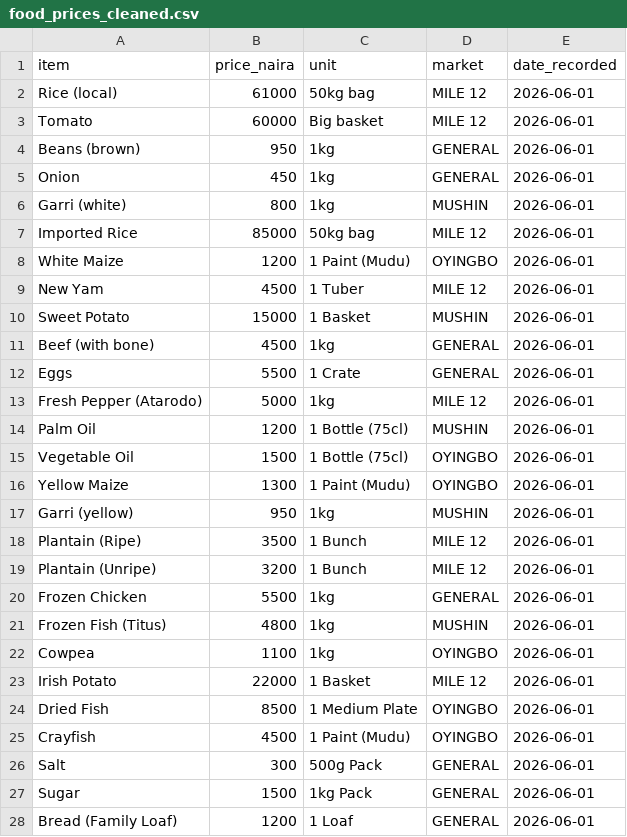
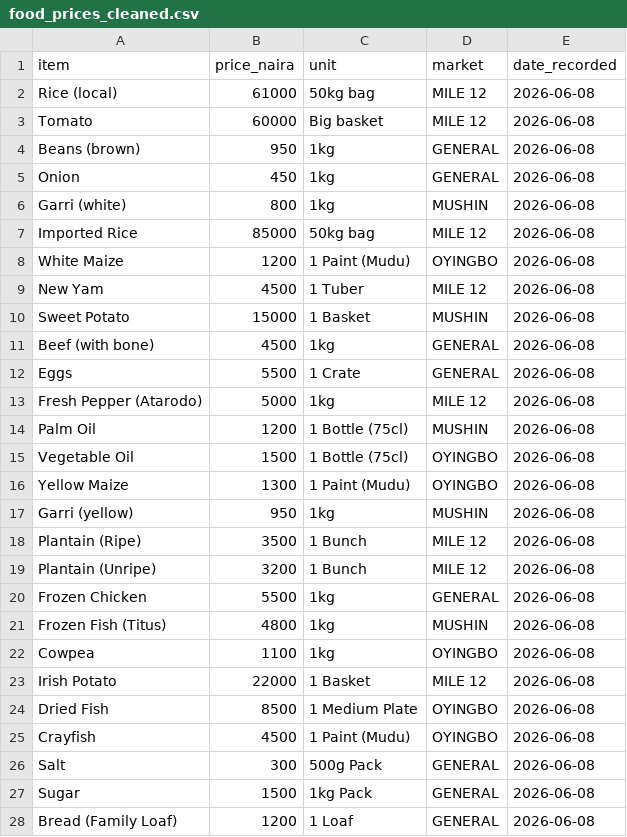
Before and after one commit to Sarahtancredi01/NGR_Food_Price_Pipeline, a CSV file: include/food_prices_cleaned.csv, drawn as a sheet; only a part is shown; the diff covers the shown part only.

Commit message:
New Food Prices

```diff
--- a/include/food_prices_cleaned.csv
+++ b/include/food_prices_cleaned.csv
@@ -1,28 +1,28 @@
 item,price_naira,unit,market,date_recorded
-Rice (local),61000,50kg bag,MILE 12,2026-06-01
-Tomato,60000,Big basket,MILE 12,2026-06-01
-Beans (brown),950,1kg,GENERAL,2026-06-01
-Onion,450,1kg,GENERAL,2026-06-01
-Garri (white),800,1kg,MUSHIN,2026-06-01
-Imported Rice,85000,50kg bag,MILE 12,2026-06-01
-White Maize,1200,1 Paint (Mudu),OYINGBO,2026-06-01
-New Yam,4500,1 Tuber,MILE 12,2026-06-01
-Sweet Potato,15000,1 Basket,MUSHIN,2026-06-01
-Beef (with bone),4500,1kg,GENERAL,2026-06-01
-Eggs,5500,1 Crate,GENERAL,2026-06-01
-Fresh Pepper (Atarodo),5000,1kg,MILE 12,2026-06-01
-Palm Oil,1200,1 Bottle (75cl),MUSHIN,2026-06-01
-Vegetable Oil,1500,1 Bottle (75cl),OYINGBO,2026-06-01
-Yellow Maize,1300,1 Paint (Mudu),OYINGBO,2026-06-01
-Garri (yellow),950,1kg,MUSHIN,2026-06-01
-Plantain (Ripe),3500,1 Bunch,MILE 12,2026-06-01
-Plantain (Unripe),3200,1 Bunch,MILE 12,2026-06-01
-Frozen Chicken,5500,1kg,GENERAL,2026-06-01
-Frozen Fish (Titus),4800,1kg,MUSHIN,2026-06-01
-Cowpea,1100,1kg,OYINGBO,2026-06-01
-Irish Potato,22000,1 Basket,MILE 12,2026-06-01
-Dried Fish,8500,1 Medium Plate,OYINGBO,2026-06-01
-Crayfish,4500,1 Paint (Mudu),OYINGBO,2026-06-01
-Salt,300,500g Pack,GENERAL,2026-06-01
-Sugar,1500,1kg Pack,GENERAL,2026-06-01
-Bread (Family Loaf),1200,1 Loaf,GENERAL,2026-06-01
+Rice (local),61000,50kg bag,MILE 12,2026-06-08
+Tomato,60000,Big basket,MILE 12,2026-06-08
+Beans (brown),950,1kg,GENERAL,2026-06-08
+Onion,450,1kg,GENERAL,2026-06-08
+Garri (white),800,1kg,MUSHIN,2026-06-08
+Imported Rice,85000,50kg bag,MILE 12,2026-06-08
+White Maize,1200,1 Paint (Mudu),OYINGBO,2026-06-08
+New Yam,4500,1 Tuber,MILE 12,2026-06-08
+Sweet Potato,15000,1 Basket,MUSHIN,2026-06-08
+Beef (with bone),4500,1kg,GENERAL,2026-06-08
+Eggs,5500,1 Crate,GENERAL,2026-06-08
+Fresh Pepper (Atarodo),5000,1kg,MILE 12,2026-06-08
+Palm Oil,1200,1 Bottle (75cl),MUSHIN,2026-06-08
+Vegetable Oil,1500,1 Bottle (75cl),OYINGBO,2026-06-08
+Yellow Maize,1300,1 Paint (Mudu),OYINGBO,2026-06-08
+Garri (yellow),950,1kg,MUSHIN,2026-06-08
+Plantain (Ripe),3500,1 Bunch,MILE 12,2026-06-08
+Plantain (Unripe),3200,1 Bunch,MILE 12,2026-06-08
+Frozen Chicken,5500,1kg,GENERAL,2026-06-08
+Frozen Fish (Titus),4800,1kg,MUSHIN,2026-06-08
+Cowpea,1100,1kg,OYINGBO,2026-06-08
+Irish Potato,22000,1 Basket,MILE 12,2026-06-08
+Dried Fish,8500,1 Medium Plate,OYINGBO,2026-06-08
+Crayfish,4500,1 Paint (Mudu),OYINGBO,2026-06-08
+Salt,300,500g Pack,GENERAL,2026-06-08
+Sugar,1500,1kg Pack,GENERAL,2026-06-08
+Bread (Family Loaf),1200,1 Loaf,GENERAL,2026-06-08
```
Also changed, not shown: 98 edited cells elsewhere in this file.
